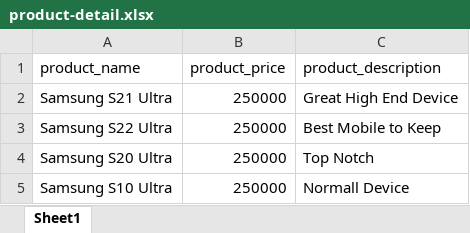
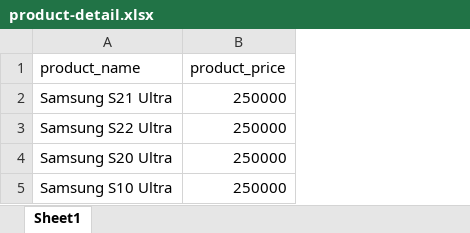
Before and after one commit to umairshafiq999/fyp-helpmesell-backend, an Excel workbook: LocalSellerData/product-detail.xlsx, sheet Sheet1, drawn as a sheet; values as stored, in another font and other column widths than the file's, no borders; the diff names each change by its address in the sheet, - before the commit and + after, or states it on an @@ line.

```diff
--- a/LocalSellerData/product-detail.xlsx (sheet Sheet1)
+++ b/LocalSellerData/product-detail.xlsx (sheet Sheet1)
-column C (product_description), rows 2-5: Great High End Device | Best Mobile to Keep | Top Notch | Normall Device
```
Also changed, not shown: 3 other files.
